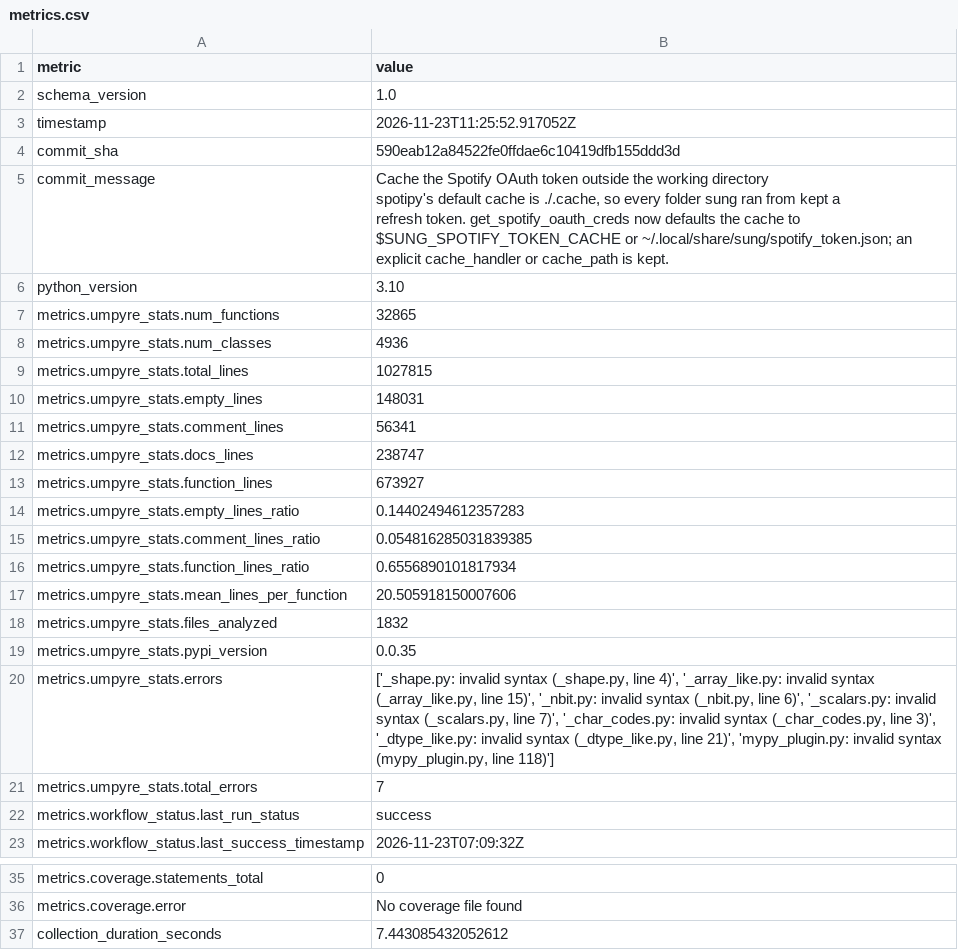
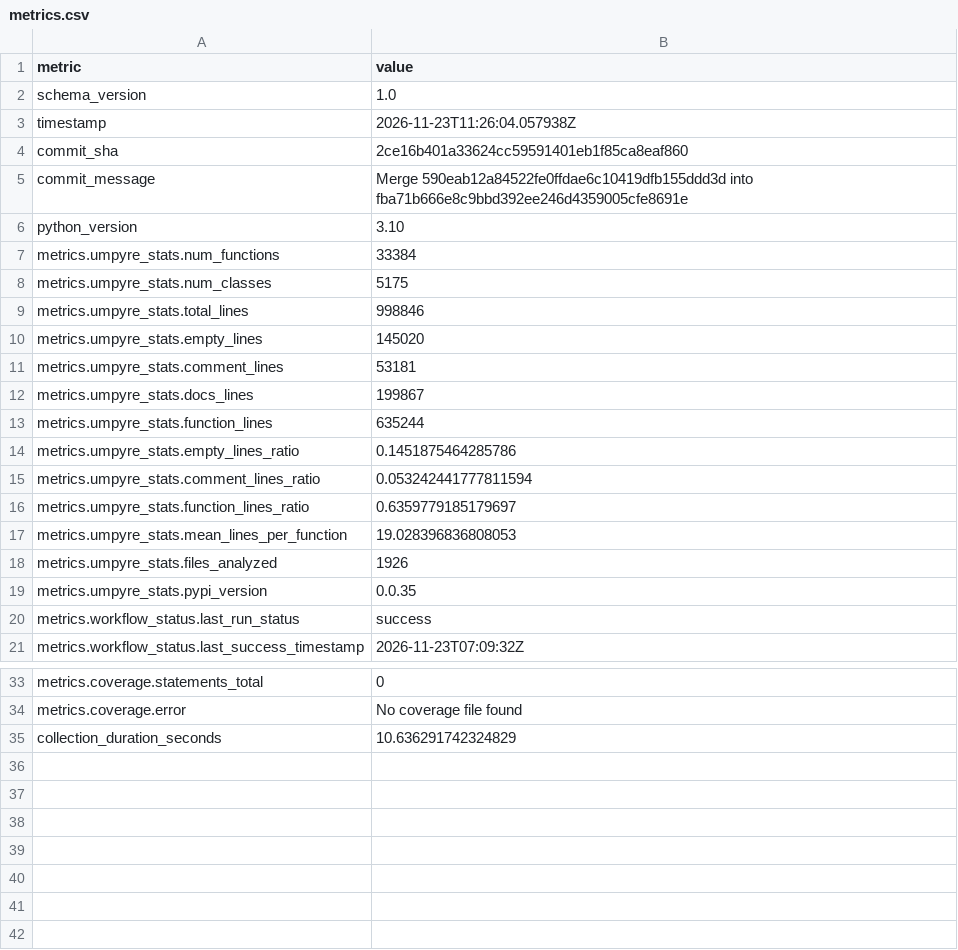
Before and after one commit to thorwhalen/sung, a CSV file: metrics.csv, drawn as a sheet; only a part is shown, gaps mark what is left out.

Commit message:
Update metrics for 2ce16b4

```diff
--- a/metrics.csv
+++ b/metrics.csv
@@ -2,26 +2,19 @@ metric,value
 schema_version,1.0
-timestamp,2026-11-23T11:25:52.917052Z
-commit_sha,590eab12a84522fe0ffdae6c10419dfb155ddd3d
-commit_message,"Cache the Spotify OAuth token outside the working directory
-
-spotipy's default cache is ./.cache, so every folder sung ran from kept a
-refresh token. get_spotify_oauth_creds now defaults the cache to
-$SUNG_SPOTIFY_TOKEN_CACHE or ~/.local/share/sung/spotify_token.json; an
-explicit cache_handler or cache_path is kept."
+timestamp,2026-11-23T11:26:04.057938Z
+commit_sha,2ce16b401a33624cc59591401eb1f85ca8eaf860
+commit_message,Merge 590eab12a84522fe0ffdae6c10419dfb155ddd3d into fba71b666e8c9bbd392ee246d4359005cfe8691e
 python_version,3.10
-metrics.umpyre_stats.num_functions,32865
-metrics.umpyre_stats.num_classes,4936
-metrics.umpyre_stats.total_lines,1027815
-metrics.umpyre_stats.empty_lines,148031
-metrics.umpyre_stats.comment_lines,56341
-metrics.umpyre_stats.docs_lines,238747
-metrics.umpyre_stats.function_lines,673927
-metrics.umpyre_stats.empty_lines_ratio,0.14402494612357283
-metrics.umpyre_stats.comment_lines_ratio,0.054816285031839385
-metrics.umpyre_stats.function_lines_ratio,0.6556890101817934
-metrics.umpyre_stats.mean_lines_per_function,20.505918150007606
-metrics.umpyre_stats.files_analyzed,1832
+metrics.umpyre_stats.num_functions,33384
+metrics.umpyre_stats.num_classes,5175
+metrics.umpyre_stats.total_lines,998846
+metrics.umpyre_stats.empty_lines,145020
+metrics.umpyre_stats.comment_lines,53181
+metrics.umpyre_stats.docs_lines,199867
+metrics.umpyre_stats.function_lines,635244
+metrics.umpyre_stats.empty_lines_ratio,0.1451875464285786
+metrics.umpyre_stats.comment_lines_ratio,0.053242441777811594
+metrics.umpyre_stats.function_lines_ratio,0.6359779185179697
+metrics.umpyre_stats.mean_lines_per_function,19.028396836808053
+metrics.umpyre_stats.files_analyzed,1926
 metrics.umpyre_stats.pypi_version,0.0.35
-metrics.umpyre_stats.errors,"['_shape.py: invalid syntax (_shape.py, line 4)', '_array_like.py: invalid syntax (_array_like.py, line 15)', '_nbit.py: invalid syntax (_nbit.py, line 6)', '_scalars.py: invalid syntax (_scalars.py, line 7)', '_char_codes.py: invalid syntax (_char_codes.py, line 3)', '_dtype_like.py: invalid syntax (_dtype_like.py, line 21)', 'mypy_plugin.py: invalid syntax (mypy_plugin.py, line 118)']"
-metrics.umpyre_stats.total_errors,7
 metrics.workflow_status.last_run_status,success
@@ -45,2 +38,2 @@ metrics.coverage.statements_total,0
 metrics.coverage.error,No coverage file found
-collection_duration_seconds,7.443085432052612
+collection_duration_seconds,10.636291742324829
```
Also changed, not shown: 2 other files.
